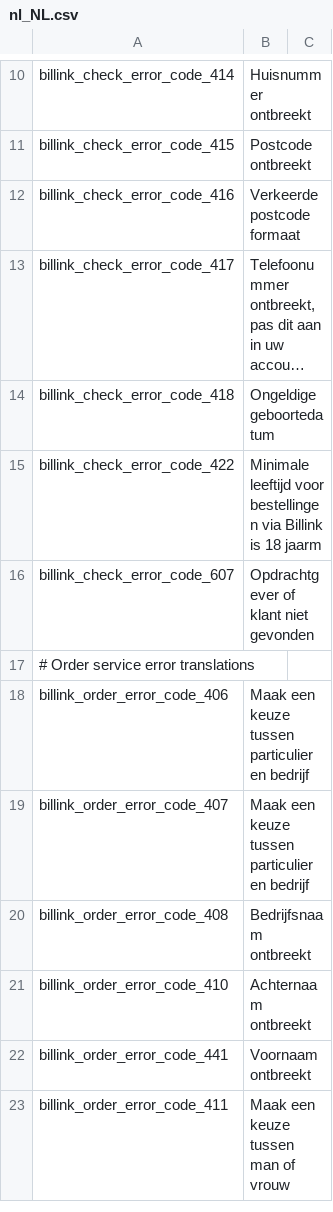
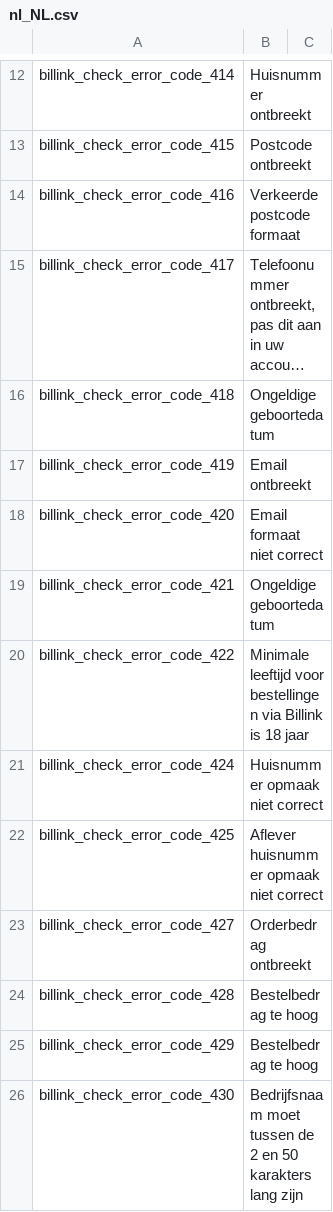
Before and after one commit to Billinkbv/Magento-2, a CSV file: i18n/nl_NL.csv, drawn as a sheet; only a part is shown, gaps mark what is left out; the shorter side is filled out with more unchanged rows; long unchanged cells end in …; the diff covers the shown part only.

Commit message:
BILLINK-80 - Translaction update

```diff
--- a/i18n/nl_NL.csv
+++ b/i18n/nl_NL.csv
@@ -14,2 +16,11 @@
 "billink_check_error_code_418","Ongeldige geboortedatum"
-"billink_check_error_code_422","Minimale leeftijd voor bestellingen via Billink is 18 jaarm"
+"billink_check_error_code_419","Email ontbreekt"
+"billink_check_error_code_420","Email formaat niet correct"
+"billink_check_error_code_421","Ongeldige geboortedatum"
+"billink_check_error_code_422","Minimale leeftijd voor bestellingen via Billink is 18 jaar"
+"billink_check_error_code_424","Huisnummer opmaak niet correct"
+"billink_check_error_code_425","Aflever huisnummer opmaak niet correct"
+"billink_check_error_code_427","Orderbedrag ontbreekt"
+"billink_check_error_code_428","Bestelbedrag te hoog"
+"billink_check_error_code_429","Bestelbedrag te hoog"
+"billink_check_error_code_430","Bedrijfsnaam moet tussen de 2 en 50 karakters lang zijn"
```
Also changed, not shown: 39 added rows, 1 removed row and 5 edited cells elsewhere in this file, i18n/en_US.csv.
